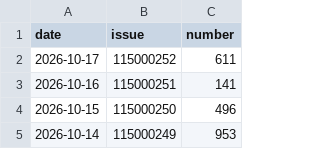
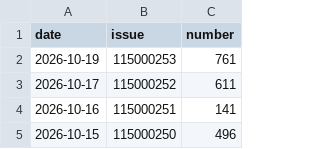
Before and after one commit to tjtptzdjms-hash/ThreeStar-AI, a CSV file: draws.csv, drawn as a sheet; only a part is shown; the shorter side is filled out with more unchanged rows.

```diff
--- a/draws.csv
+++ b/draws.csv
@@ -1,2 +1,3 @@
 date,issue,number
+2026-10-19,115000253,761
 2026-10-17,115000252,611
```
